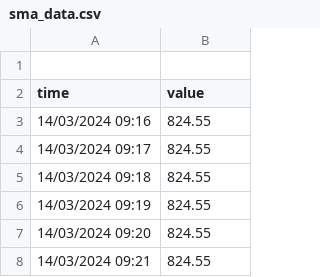
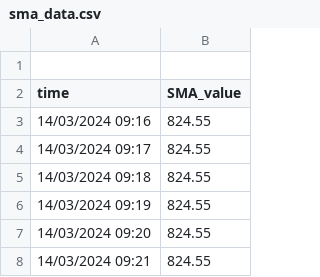
Before and after one commit to rajeevrj256/lightwork-project, a CSV file: backend/data/sma_data.csv, drawn as a sheet; only a part is shown.

```diff
--- a/backend/data/sma_data.csv
+++ b/backend/data/sma_data.csv
@@ -1,3 +1,3 @@
 
-time,value
+time,SMA_value
 "14/03/2024 09:16","824.55"
```
Also changed, not shown: 4 other files.
